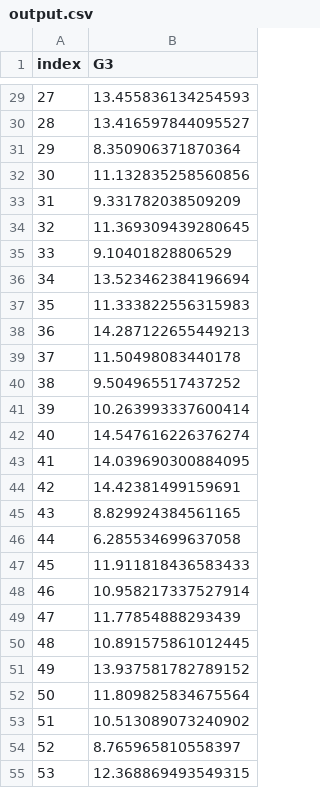
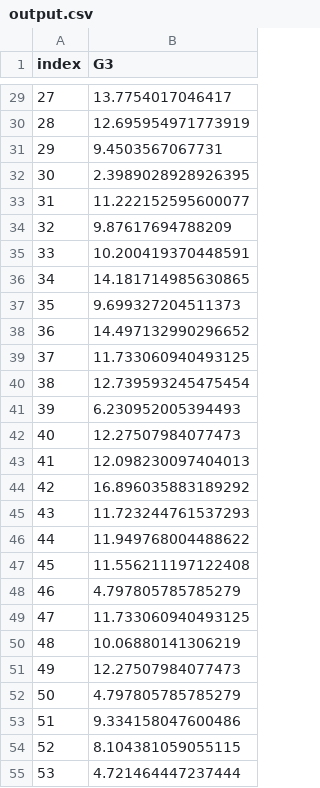
Before and after one commit to Frederico-21900295/IA, a CSV file: qual-a-minha-nota/output.csv, drawn as a sheet; only a part is shown, gaps mark what is left out; the diff covers the shown part only.

```diff
--- a/qual-a-minha-nota/output.csv
+++ b/qual-a-minha-nota/output.csv
@@ -29,27 +29,27 @@ index,G3
-27,13.455836134254593
-28,13.416597844095527
-29,8.350906371870364
-30,11.132835258560856
-31,9.331782038509209
-32,11.369309439280645
-33,9.10401828806529
-34,13.523462384196694
-35,11.333822556315983
-36,14.287122655449213
-37,11.50498083440178
-38,9.504965517437252
-39,10.263993337600414
-40,14.547616226376274
-41,14.039690300884095
-42,14.42381499159691
-43,8.829924384561165
-44,6.285534699637058
-45,11.911818436583433
-46,10.958217337527914
-47,11.77854888293439
-48,10.891575861012445
-49,13.937581782789152
-50,11.809825834675564
-51,10.513089073240902
-52,8.765965810558397
-53,12.368869493549315
+27,13.7754017046417
+28,12.695954971773919
+29,9.4503567067731
+30,2.3989028928926395
+31,11.222152595600077
+32,9.87617694788209
+33,10.200419370448591
+34,14.181714985630865
+35,9.699327204511373
+36,14.497132990296652
+37,11.733060940493125
+38,12.739593245475454
+39,6.230952005394493
+40,12.27507984077473
+41,12.098230097404013
+42,16.896035883189292
+43,11.723244761537293
+44,11.949768004488622
+45,11.556211197122408
+46,4.797805785785279
+47,11.733060940493125
+48,10.06880141306219
+49,12.27507984077473
+50,4.797805785785279
+51,9.334158047600486
+52,8.104381059055115
+53,4.721464447237444
```
Also changed, not shown: 77 edited cells elsewhere in this file, 1 other file.
